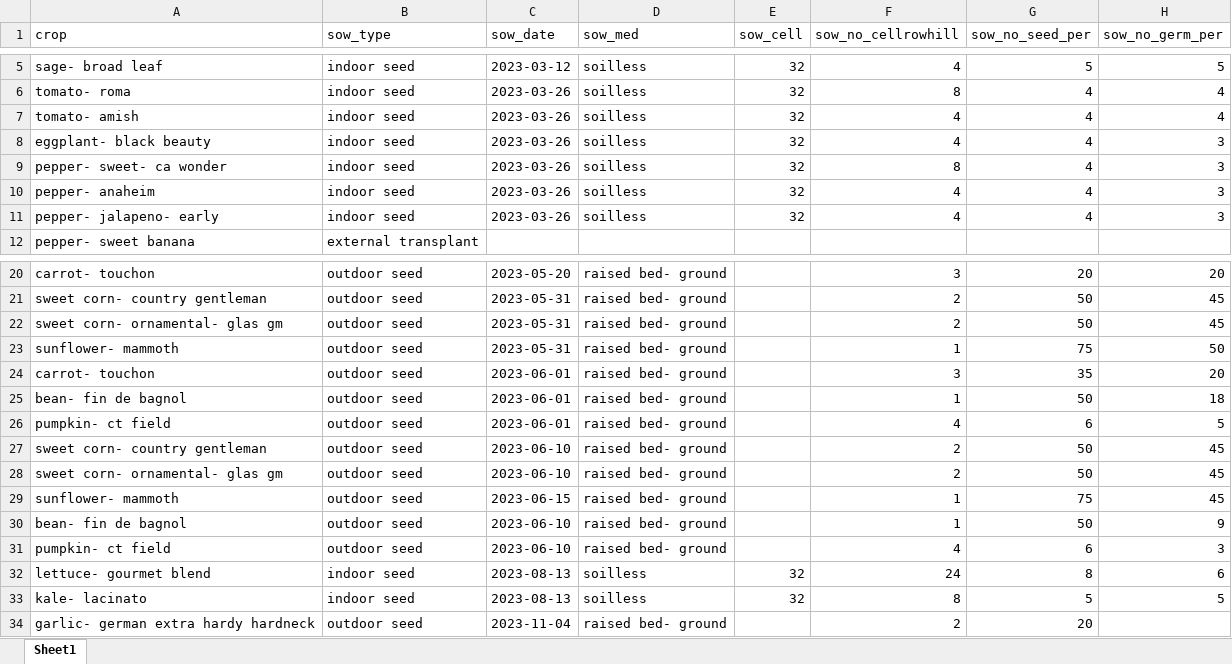
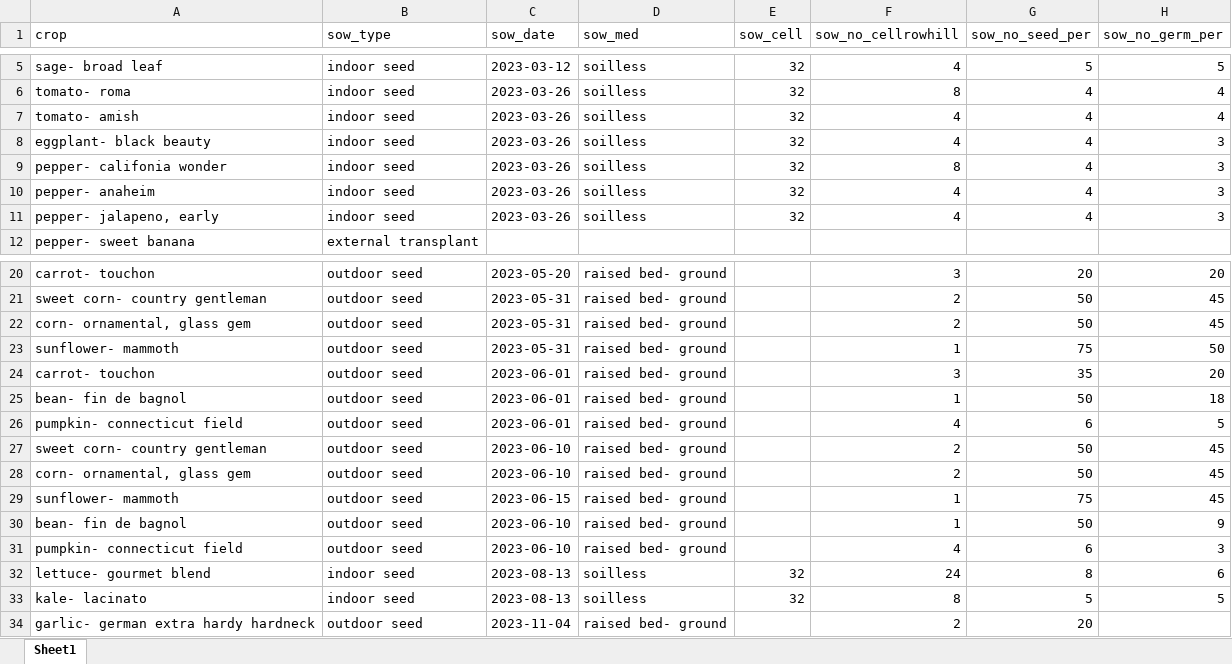
Before and after one commit to sbmorgan/The-Brosey-Farm, an Excel workbook: analytics/raw_data/tbf_market_garden_data_2023_raw.xlsx, sheet Sheet1, drawn as a sheet; only a part is shown, gaps mark what is left out; values as stored, in another font and other column widths than the file's, no borders; the diff names each change by its address in the sheet, - before the commit and + after, or states it on an @@ line.

```diff
--- a/analytics/raw_data/tbf_market_garden_data_2023_raw.xlsx (sheet Sheet1)
+++ b/analytics/raw_data/tbf_market_garden_data_2023_raw.xlsx (sheet Sheet1)
-A9 (crop): pepper- sweet- ca wonder
+A9 (crop): pepper- califonia wonder
-A11 (crop): pepper- jalapeno- early
+A11 (crop): pepper- jalapeno, early
-A22 (crop): sweet corn- ornamental- glas gm
+A22 (crop): corn- ornamental, glass gem
-A26 (crop): pumpkin- ct field
+A26 (crop): pumpkin- connecticut field
-A28 (crop): sweet corn- ornamental- glas gm
+A28 (crop): corn- ornamental, glass gem
-A31 (crop): pumpkin- ct field
+A31 (crop): pumpkin- connecticut field
```
Also changed, not shown: analytics/modified_data/tbf_crop_codes_2023.xlsx, analytics/modified_data/tbf_market_garden_data_2023_clean.xlsx, 18 other files.
